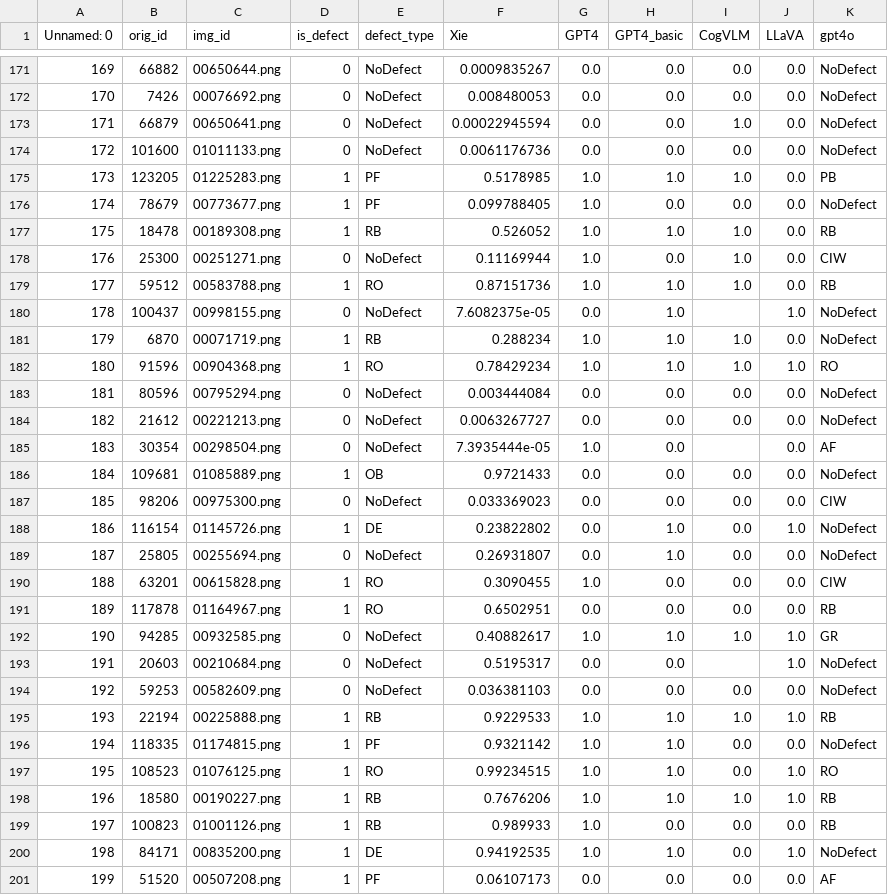
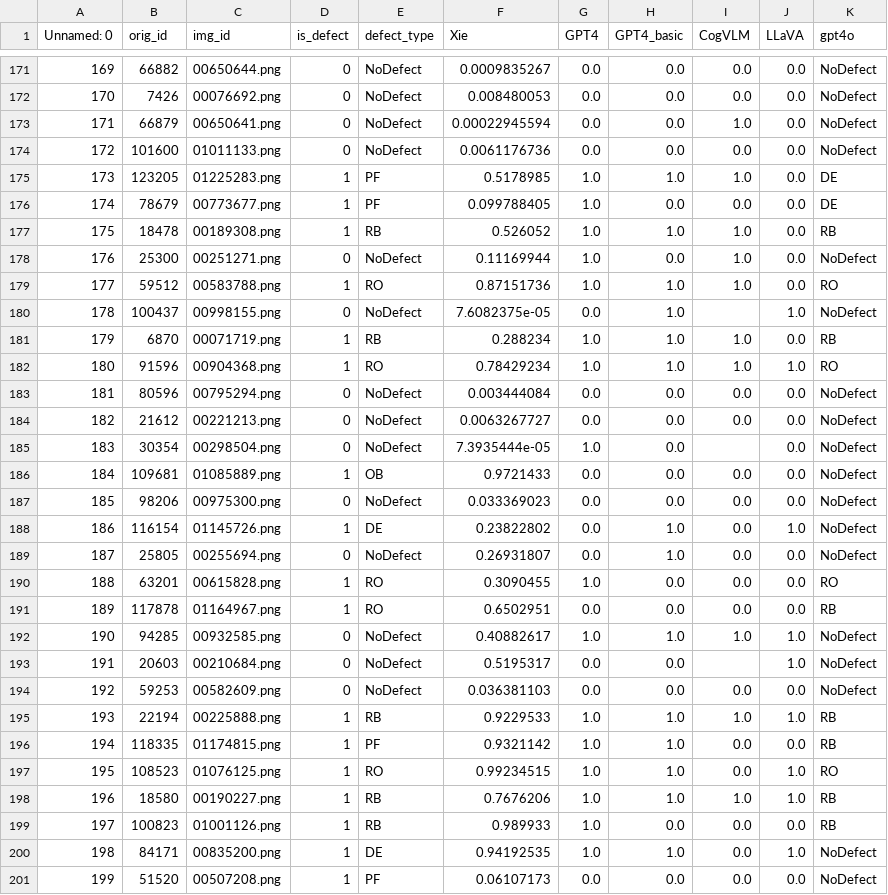
Before and after one commit to baimuchu/DSAIE-vision-LLM-Project, a CSV file: results/gpt4o/df_table_prd.csv, drawn as a sheet; only a part is shown, gaps mark what is left out; the diff covers the shown part only.

```diff
--- a/results/gpt4o/df_table_prd.csv
+++ b/results/gpt4o/df_table_prd.csv
@@ -174,9 +174,9 @@ Unnamed: 0,orig_id,img_id,is_defect,defect_type,Xie,GPT4,GPT4_basic,CogVLM,LLaVA
 172,101600,01011133.png,0,NoDefect,0.0061176736,0.0,0.0,0.0,0.0,NoDefect
-173,123205,01225283.png,1,PF,0.5178985,1.0,1.0,1.0,0.0,PB
-174,78679,00773677.png,1,PF,0.099788405,1.0,0.0,0.0,0.0,NoDefect
+173,123205,01225283.png,1,PF,0.5178985,1.0,1.0,1.0,0.0,DE
+174,78679,00773677.png,1,PF,0.099788405,1.0,0.0,0.0,0.0,DE
 175,18478,00189308.png,1,RB,0.526052,1.0,1.0,1.0,0.0,RB
-176,25300,00251271.png,0,NoDefect,0.11169944,1.0,0.0,1.0,0.0,CIW
-177,59512,00583788.png,1,RO,0.87151736,1.0,1.0,1.0,0.0,RB
+176,25300,00251271.png,0,NoDefect,0.11169944,1.0,0.0,1.0,0.0,NoDefect
+177,59512,00583788.png,1,RO,0.87151736,1.0,1.0,1.0,0.0,RO
 178,100437,00998155.png,0,NoDefect,7.6082375e-05,0.0,1.0,,1.0,NoDefect
-179,6870,00071719.png,1,RB,0.288234,1.0,1.0,1.0,0.0,NoDefect
+179,6870,00071719.png,1,RB,0.288234,1.0,1.0,1.0,0.0,RB
 180,91596,00904368.png,1,RO,0.78429234,1.0,1.0,1.0,1.0,RO
@@ -184,10 +184,10 @@ Unnamed: 0,orig_id,img_id,is_defect,defect_type,Xie,GPT4,GPT4_basic,CogVLM,LLaVA
 182,21612,00221213.png,0,NoDefect,0.0063267727,0.0,0.0,0.0,0.0,NoDefect
-183,30354,00298504.png,0,NoDefect,7.3935444e-05,1.0,0.0,,0.0,AF
+183,30354,00298504.png,0,NoDefect,7.3935444e-05,1.0,0.0,,0.0,NoDefect
 184,109681,01085889.png,1,OB,0.9721433,0.0,0.0,0.0,0.0,NoDefect
-185,98206,00975300.png,0,NoDefect,0.033369023,0.0,0.0,0.0,0.0,CIW
+185,98206,00975300.png,0,NoDefect,0.033369023,0.0,0.0,0.0,0.0,NoDefect
 186,116154,01145726.png,1,DE,0.23822802,0.0,1.0,0.0,1.0,NoDefect
 187,25805,00255694.png,0,NoDefect,0.26931807,0.0,1.0,0.0,0.0,NoDefect
-188,63201,00615828.png,1,RO,0.3090455,1.0,0.0,0.0,0.0,CIW
+188,63201,00615828.png,1,RO,0.3090455,1.0,0.0,0.0,0.0,RO
 189,117878,01164967.png,1,RO,0.6502951,0.0,0.0,0.0,0.0,RB
-190,94285,00932585.png,0,NoDefect,0.40882617,1.0,1.0,1.0,1.0,GR
+190,94285,00932585.png,0,NoDefect,0.40882617,1.0,1.0,1.0,1.0,NoDefect
 191,20603,00210684.png,0,NoDefect,0.5195317,0.0,0.0,,1.0,NoDefect
@@ -195,3 +195,3 @@ Unnamed: 0,orig_id,img_id,is_defect,defect_type,Xie,GPT4,GPT4_basic,CogVLM,LLaVA
 193,22194,00225888.png,1,RB,0.9229533,1.0,1.0,1.0,1.0,RB
-194,118335,01174815.png,1,PF,0.9321142,1.0,1.0,0.0,0.0,NoDefect
+194,118335,01174815.png,1,PF,0.9321142,1.0,1.0,0.0,0.0,RB
 195,108523,01076125.png,1,RO,0.99234515,1.0,1.0,0.0,1.0,RO
@@ -200,2 +200,2 @@ Unnamed: 0,orig_id,img_id,is_defect,defect_type,Xie,GPT4,GPT4_basic,CogVLM,LLaVA
 198,84171,00835200.png,1,DE,0.94192535,1.0,1.0,0.0,1.0,NoDefect
-199,51520,00507208.png,1,PF,0.06107173,0.0,0.0,0.0,0.0,AF
+199,51520,00507208.png,1,PF,0.06107173,0.0,0.0,0.0,0.0,NoDefect
```
Also changed, not shown: 54 edited cells elsewhere in this file, results/phi/df_table_prd.csv, 18 other files.
